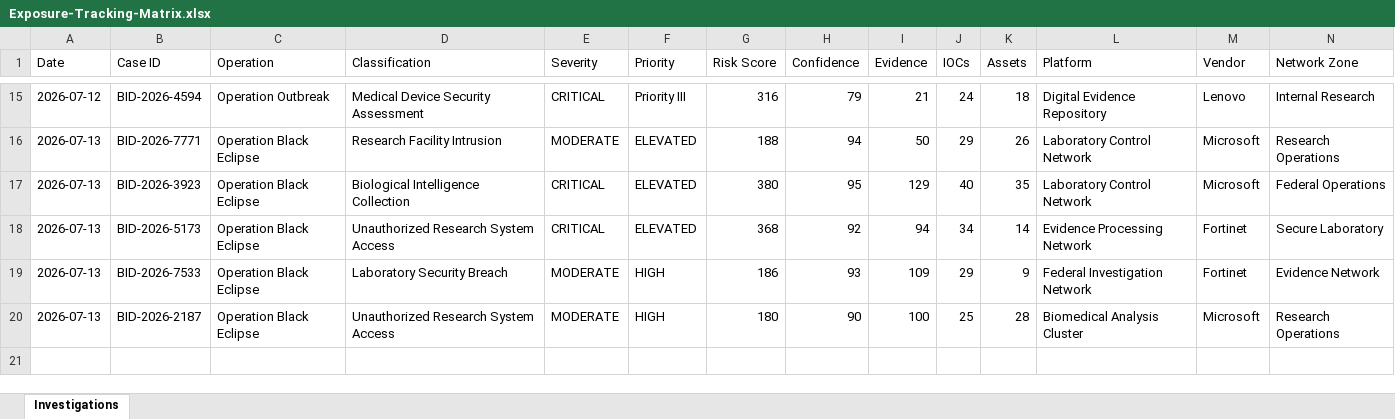
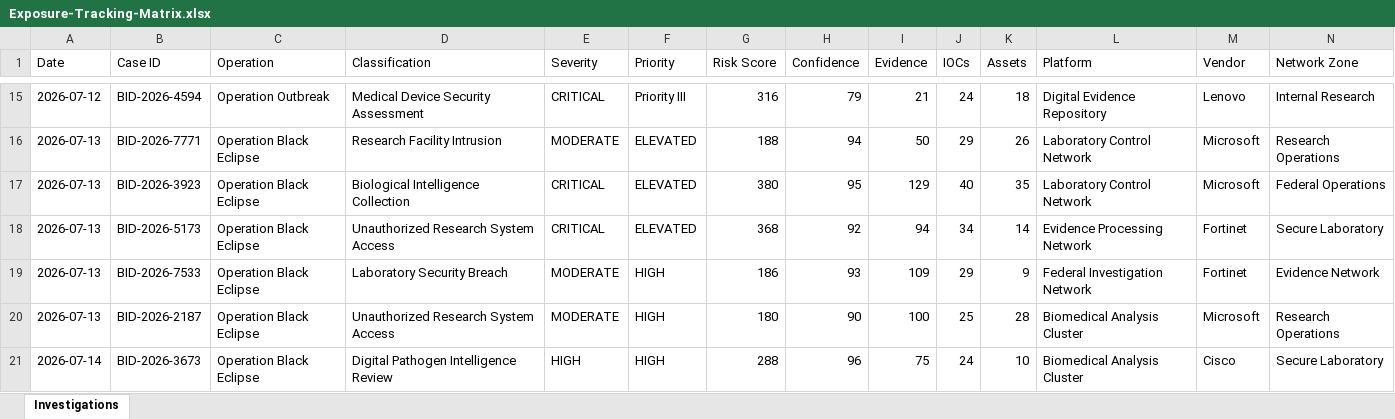
Before and after one commit to DRA3V50/BioDefense-Intelligence-Division, an Excel workbook: workbooks/Exposure-Tracking-Matrix.xlsx, sheet Investigations, drawn as a sheet; only a part is shown, gaps mark what is left out; values as stored, in another font and other column widths than the file's, no borders; rows hold the shown columns only; the diff names each change by its address in the sheet, - before the commit and + after, or states it on an @@ line.

```diff
--- a/workbooks/Exposure-Tracking-Matrix.xlsx (sheet Investigations)
+++ b/workbooks/Exposure-Tracking-Matrix.xlsx (sheet Investigations)
+row 21: 2026-07-14 | BID-2026-3673 | Operation Black Eclipse | Digital Pathogen Intelligence Review | HIGH | HIGH | 288 | 96 | 75 | 24 | 10 | Biomedical Analysis Cluster | Cisco | Secure Laboratory
```
Also changed, not shown: 17 other files.
